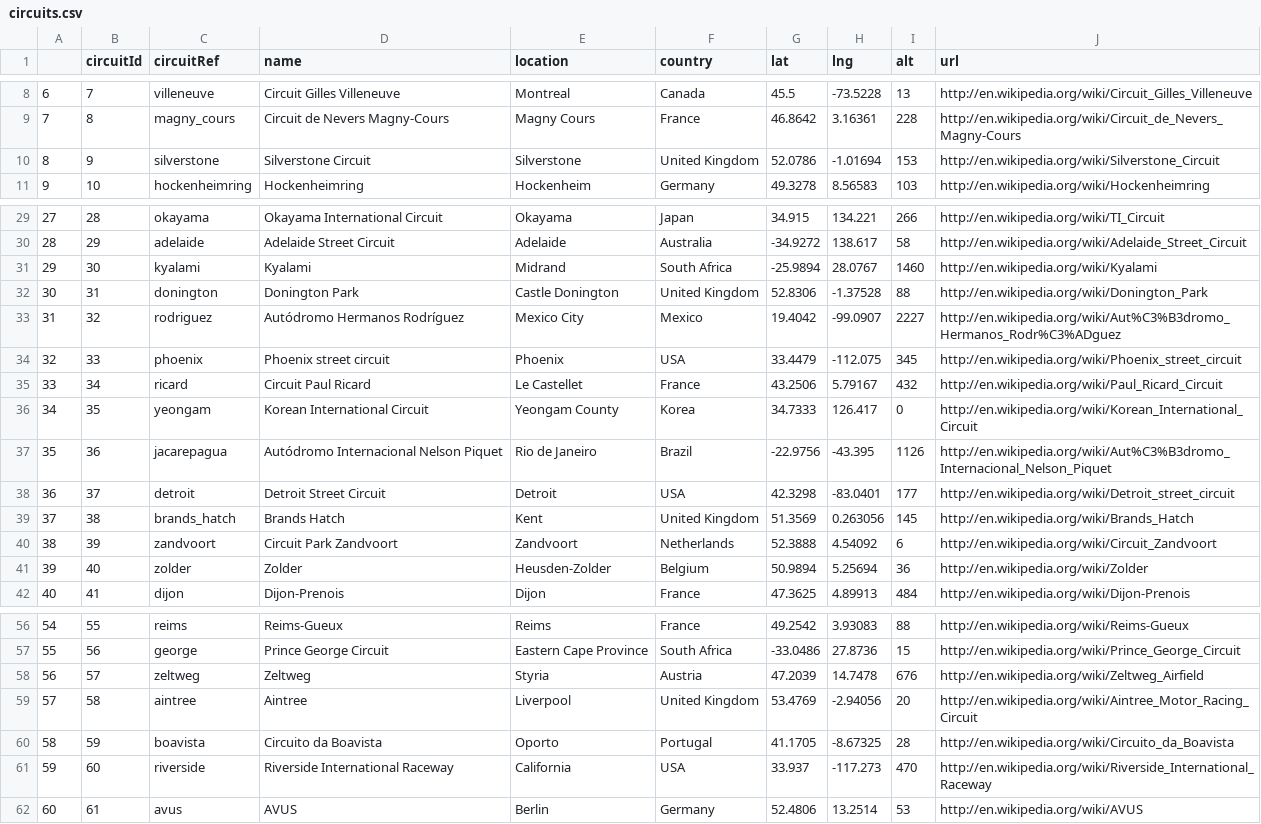
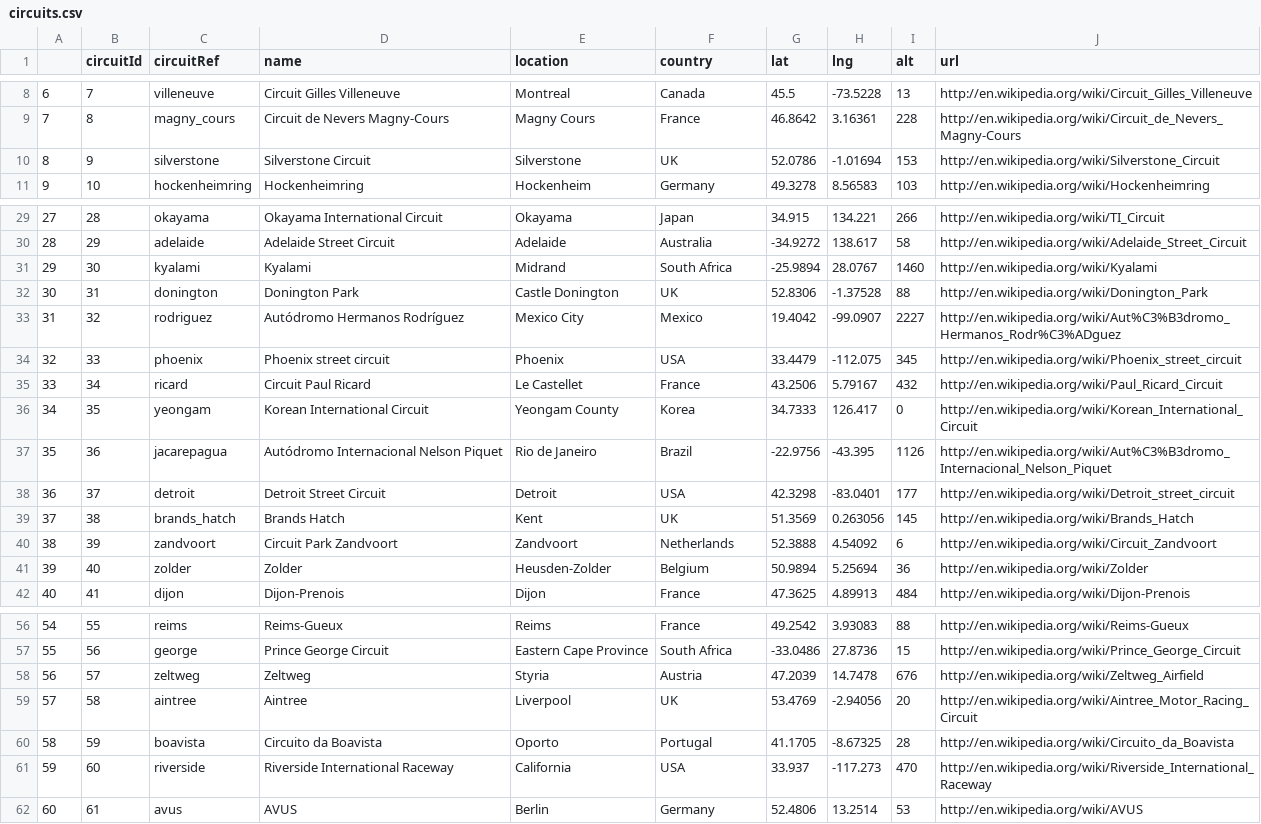
Before and after one commit to SeanB367/qtm151spring2024, a CSV file: lecture_12/data_clean/circuits.csv, drawn as a sheet; only a part is shown, gaps mark what is left out.

```diff
--- a/lecture_12/data_clean/circuits.csv
+++ b/lecture_12/data_clean/circuits.csv
@@ -9,3 +9,3 @@
 7,8,magny_cours,Circuit de Nevers Magny-Cours,Magny Cours,France,46.8642,3.16361,228,http://en.wikipedia.org/wiki/Circuit_de_Nevers_Magny-Cours
-8,9,silverstone,Silverstone Circuit,Silverstone,United Kingdom,52.0786,-1.01694,153,http://en.wikipedia.org/wiki/Silverstone_Circuit
+8,9,silverstone,Silverstone Circuit,Silverstone,UK,52.0786,-1.01694,153,http://en.wikipedia.org/wiki/Silverstone_Circuit
 9,10,hockenheimring,Hockenheimring,Hockenheim,Germany,49.3278,8.56583,103,http://en.wikipedia.org/wiki/Hockenheimring
@@ -31,3 +31,3 @@
 29,30,kyalami,Kyalami,Midrand,South Africa,-25.9894,28.0767,1460,http://en.wikipedia.org/wiki/Kyalami
-30,31,donington,Donington Park,Castle Donington,United Kingdom,52.8306,-1.37528,88,http://en.wikipedia.org/wiki/Donington_Park
+30,31,donington,Donington Park,Castle Donington,UK,52.8306,-1.37528,88,http://en.wikipedia.org/wiki/Donington_Park
 31,32,rodriguez,Autódromo Hermanos Rodríguez,Mexico City,Mexico,19.4042,-99.0907,2227,http://en.wikipedia.org/wiki/Aut%C3%B3dromo_Hermanos_Rodr%C3%ADguez
@@ -38,3 +38,3 @@
 36,37,detroit,Detroit Street Circuit,Detroit,USA,42.3298,-83.0401,177,http://en.wikipedia.org/wiki/Detroit_street_circuit
-37,38,brands_hatch,Brands Hatch,Kent,United Kingdom,51.3569,0.263056,145,http://en.wikipedia.org/wiki/Brands_Hatch
+37,38,brands_hatch,Brands Hatch,Kent,UK,51.3569,0.263056,145,http://en.wikipedia.org/wiki/Brands_Hatch
 38,39,zandvoort,Circuit Park Zandvoort,Zandvoort,Netherlands,52.3888,4.54092,6,http://en.wikipedia.org/wiki/Circuit_Zandvoort
@@ -58,3 +58,3 @@
 56,57,zeltweg,Zeltweg,Styria,Austria,47.2039,14.7478,676,http://en.wikipedia.org/wiki/Zeltweg_Airfield
-57,58,aintree,Aintree,Liverpool,United Kingdom,53.4769,-2.94056,20,http://en.wikipedia.org/wiki/Aintree_Motor_Racing_Circuit
+57,58,aintree,Aintree,Liverpool,UK,53.4769,-2.94056,20,http://en.wikipedia.org/wiki/Aintree_Motor_Racing_Circuit
 58,59,boavista,Circuito da Boavista,Oporto,Portugal,41.1705,-8.67325,28,http://en.wikipedia.org/wiki/Circuito_da_Boavista
```
Also changed, not shown: 5 other files.
